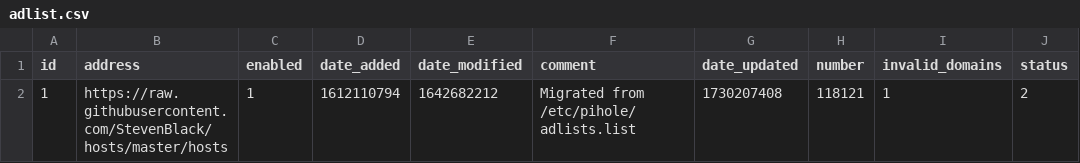
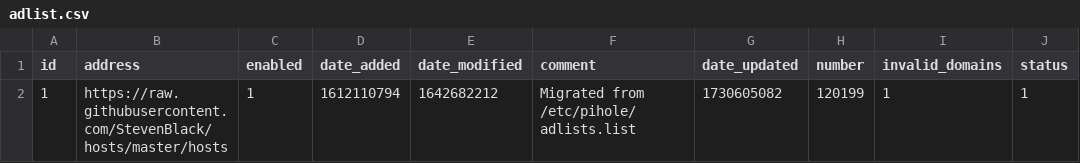
Before and after one commit to tester494/my-pihole-lists, a CSV file: adlist.csv, drawn as a sheet.

Commit message:
Updated November  3, 2024  7:00AM

```diff
--- a/adlist.csv
+++ b/adlist.csv
@@ -1,2 +1,2 @@
 id,address,enabled,date_added,date_modified,comment,date_updated,number,invalid_domains,status
-1,https://raw.githubusercontent.com/StevenBlack/hosts/master/hosts,1,1612110794,1642682212,"Migrated from /etc/pihole/adlists.list",1730207408,118121,1,2
+1,https://raw.githubusercontent.com/StevenBlack/hosts/master/hosts,1,1612110794,1642682212,"Migrated from /etc/pihole/adlists.list",1730605082,120199,1,1
```
